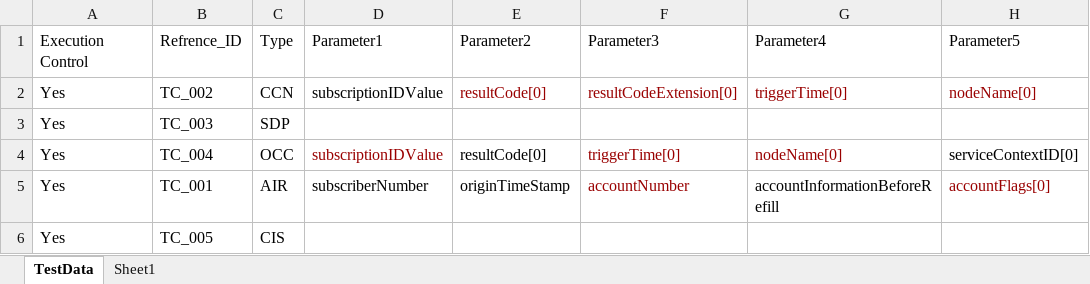
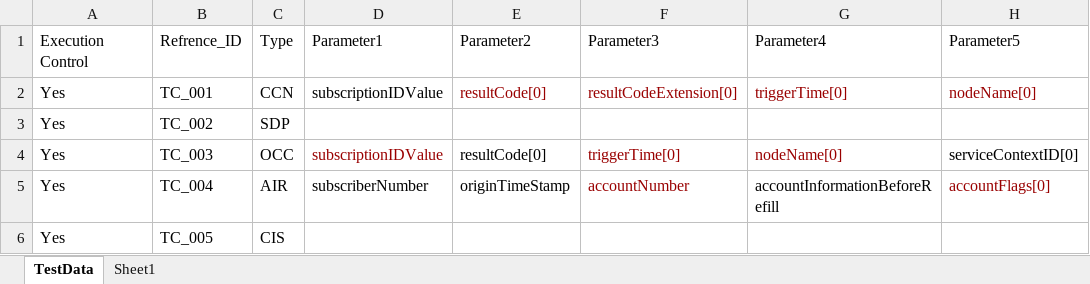
Before and after one commit to mugazzz/Asnconverter, an Excel workbook: TestData.xlsx, sheet TestData, drawn as a sheet; only a part is shown; values as stored, in another font and other column widths than the file's, no borders; the diff names each change by its address in the sheet, - before the commit and + after, or states it on an @@ line.

```diff
--- a/TestData.xlsx (sheet TestData)
+++ b/TestData.xlsx (sheet TestData)
-B2: TC_002
+B2: TC_001
-B3: TC_003
+B3: TC_002
-B4: TC_004
+B4: TC_003
-B5: TC_001
+B5: TC_004
```
Also changed, not shown: 9 other files.
